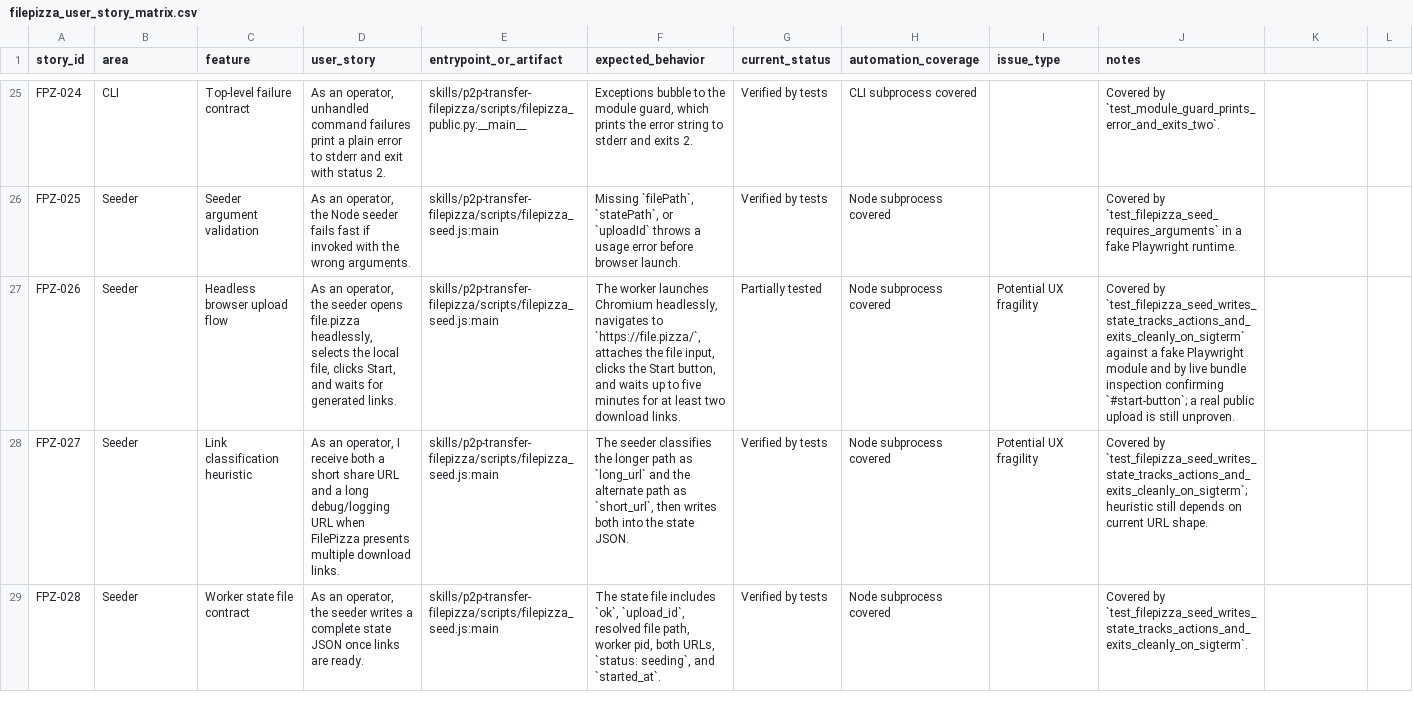
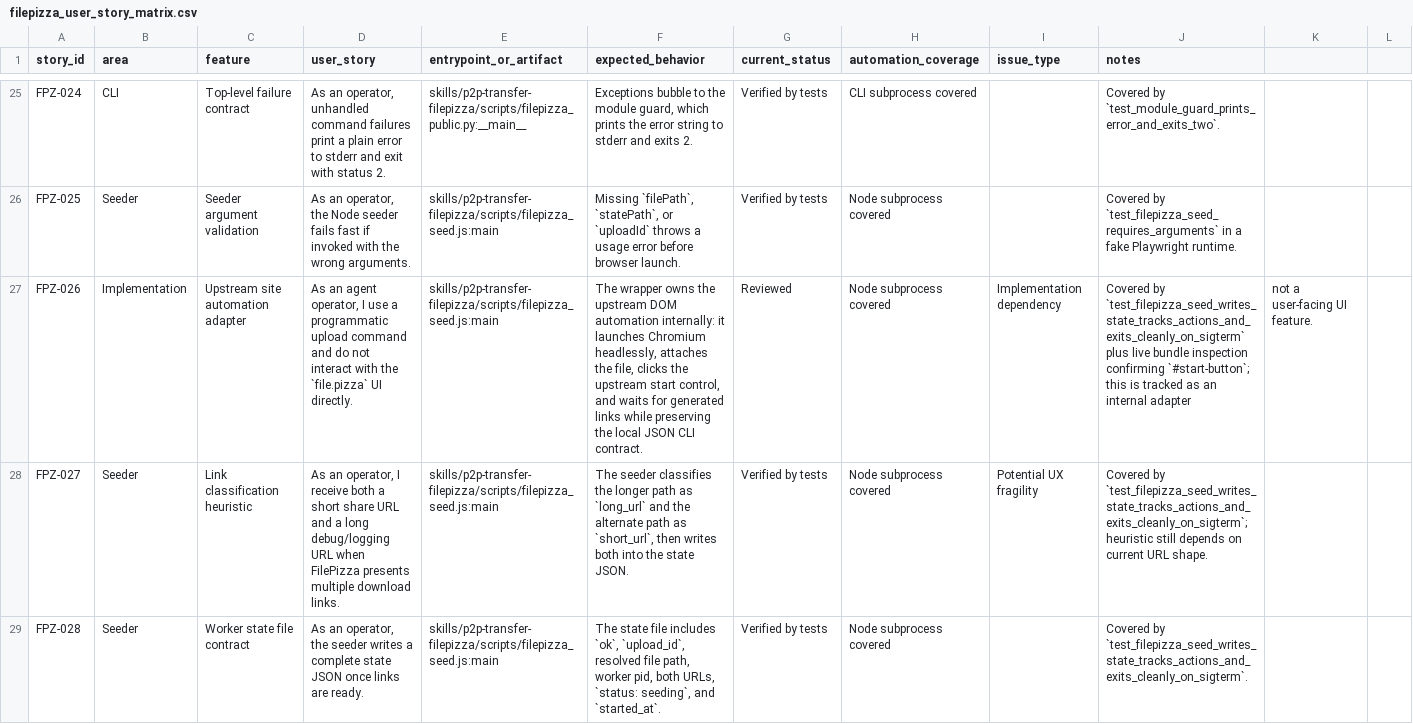
Before and after one commit to brenorb/freedom-skills, a CSV file: qa/filepizza_user_story_matrix.csv, drawn as a sheet; only a part is shown, gaps mark what is left out; the diff names each change by its address in the sheet, - before the commit and + after, or states it on an @@ line.

Commit message:
docs: clarify filepizza agent interface

```diff
--- a/qa/filepizza_user_story_matrix.csv
+++ b/qa/filepizza_user_story_matrix.csv
-B27 (area): Seeder
+B27 (area): Implementation
-C27 (feature): Headless browser upload flow
+C27 (feature): Upstream site automation adapter
-D27 (user_story): As an operator, the seeder opens file.pizza headlessly, selects the local file, clicks Start, and waits for generated links.
+D27 (user_story): As an agent operator, I use a programmatic upload command and do not interact with the `file.pizza` UI directly.
-F27 (expected_behavior): The worker launches Chromium headlessly, navigates to `https://file.pizza/`, attaches the file input, clicks the Start button, and waits up to five minutes for at least two download links.
+F27 (expected_behavior): The wrapper owns the upstream DOM automation internally: it launches Chromium headlessly, attaches the file, clicks the upstream start control, and waits for generated links while preserving the local JSON CLI contract.
-G27 (current_status): Partially tested
+G27 (current_status): Reviewed
-I27 (issue_type): Potential UX fragility
+I27 (issue_type): Implementation dependency
-J27 (notes): …by `test_filepizza_seed_writes_state_tracks_actions_and_exits_cleanly_on_sigterm` against a fake Playwright module and by live bundle inspection confirming `#start-button`; a real public upload is still unproven.
+J27 (notes): …by `test_filepizza_seed_writes_state_tracks_actions_and_exits_cleanly_on_sigterm` plus live bundle inspection confirming `#start-button`; this is tracked as an internal adapter
-K27: (empty)
+K27: not a user-facing UI feature.
```
Also changed, not shown: 1 other file.
